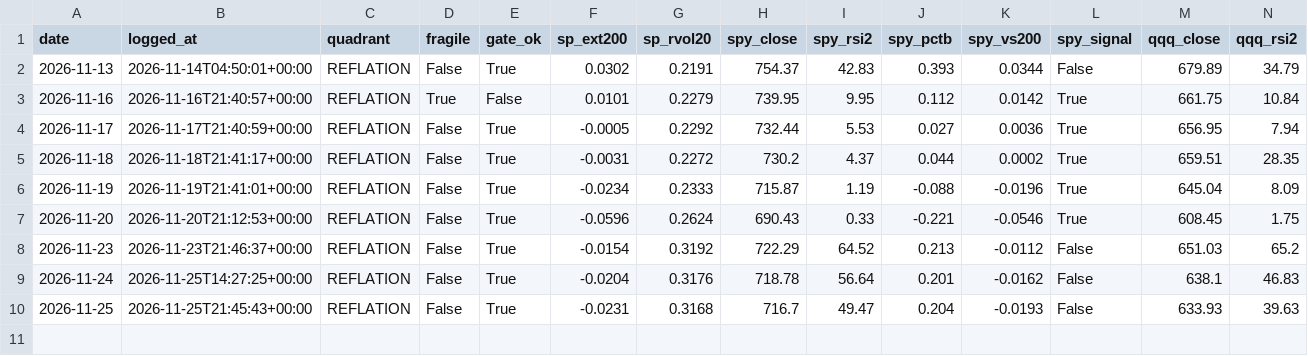
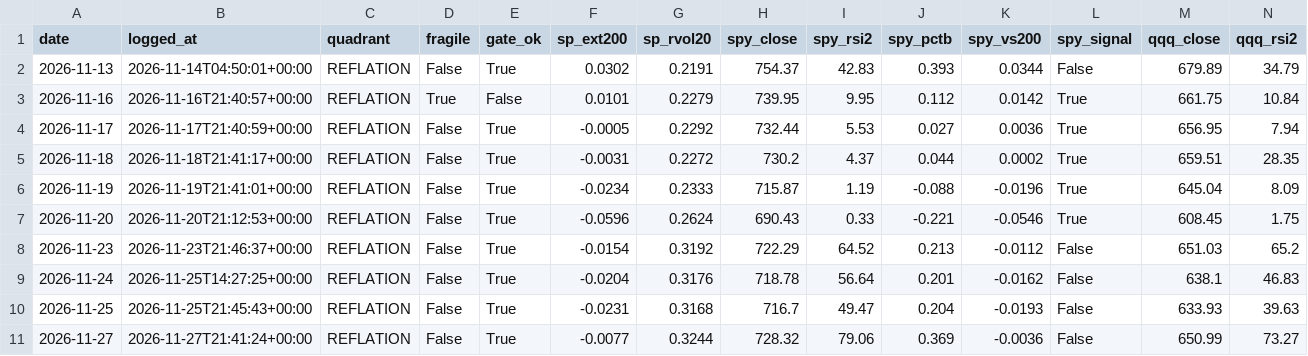
Before and after one commit to HoldenCole/IBKRTradingBot, a CSV file: paper/swing_daily.csv, drawn as a sheet; only a part is shown; rows hold the shown columns only; the diff names each change by its address in the sheet, - before the commit and + after, or states it on an @@ line.

```diff
--- a/paper/swing_daily.csv
+++ b/paper/swing_daily.csv
+row 11: 2026-11-27 | 2026-11-27T21:41:24+00:00 | REFLATION | False | True | -0.0077 | 0.3244 | 728.32 | 79.06 | 0.369 | -0.0036 | False | 650.99 | 73.27
```
Also changed, not shown: 1 other file.
